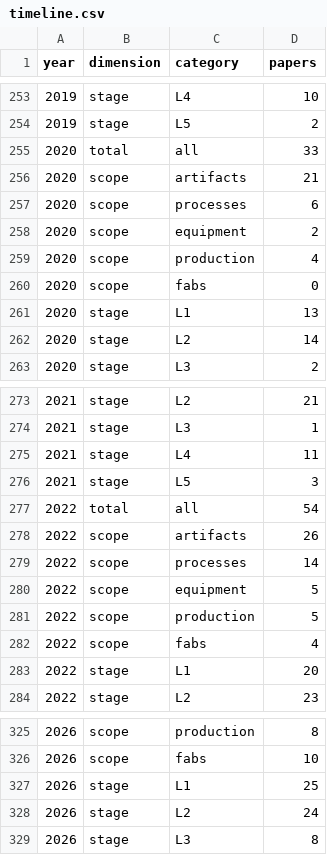
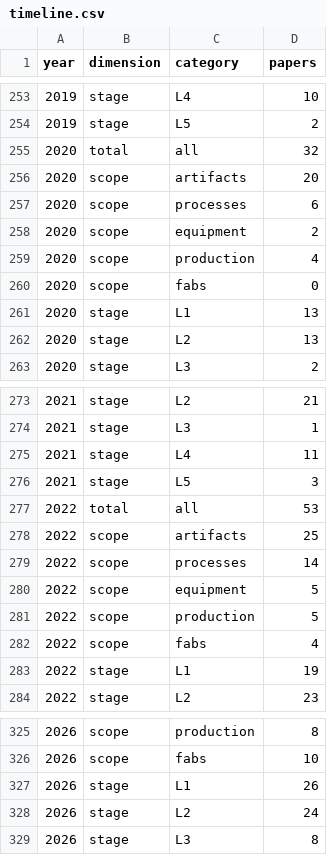
Before and after one commit to zrrraa/Awesome-AI-Assisted-Semiconductor-Manufacturing, a CSV file: docs/assets/timeline.csv, drawn as a sheet; only a part is shown, gaps mark what is left out; the diff covers the shown part only.

```diff
--- a/docs/assets/timeline.csv
+++ b/docs/assets/timeline.csv
@@ -254,4 +254,4 @@ year,dimension,category,papers
 2019,stage,L5,2
-2020,total,all,33
-2020,scope,artifacts,21
+2020,total,all,32
+2020,scope,artifacts,20
 2020,scope,processes,6
@@ -261,3 +261,3 @@ year,dimension,category,papers
 2020,stage,L1,13
-2020,stage,L2,14
+2020,stage,L2,13
 2020,stage,L3,2
@@ -276,4 +276,4 @@ year,dimension,category,papers
 2021,stage,L5,3
-2022,total,all,54
-2022,scope,artifacts,26
+2022,total,all,53
+2022,scope,artifacts,25
 2022,scope,processes,14
@@ -282,3 +282,3 @@ year,dimension,category,papers
 2022,scope,fabs,4
-2022,stage,L1,20
+2022,stage,L1,19
 2022,stage,L2,23
@@ -326,3 +326,3 @@ year,dimension,category,papers
 2026,scope,fabs,10
-2026,stage,L1,25
+2026,stage,L1,26
 2026,stage,L2,24
```
Also changed, not shown: 12 edited cells elsewhere in this file, docs/assets/coverage.csv, 5 other files.
